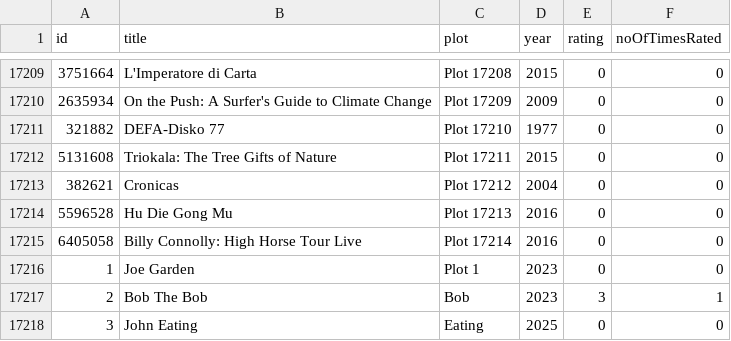
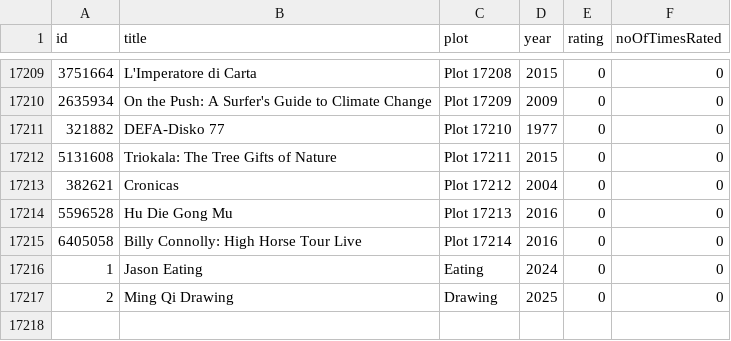
Before and after one commit to Ng-Kai-Huat-Jason/DSA_Assignment_Group8, a CSV file: movies.csv, drawn as a sheet; only a part is shown, gaps mark what is left out.

```diff
--- a/movies.csv
+++ b/movies.csv
@@ -17215,4 +17215,3 @@ id,title,plot,year,rating,noOfTimesRated
 6405058,Billy Connolly: High Horse Tour Live,Plot 17214,2016,0,0
-1,Joe Garden,Plot 1,2023,0,0
-2,Bob The Bob,Bob,2023,3,1
-3,John Eating,Eating,2025,0,0
+1,Jason Eating,Eating,2024,0,0
+2,Ming Qi Drawing,Drawing,2025,0,0
```
Also changed, not shown: actors.csv, cast.csv, 22 other files.
